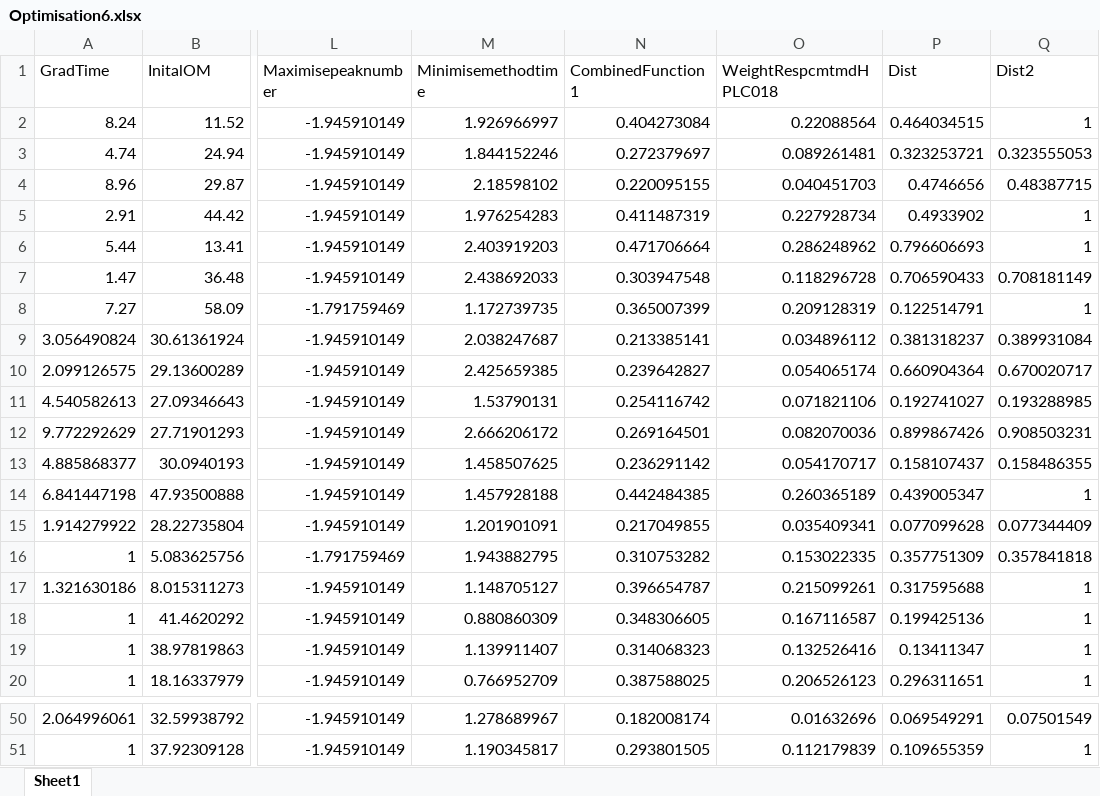
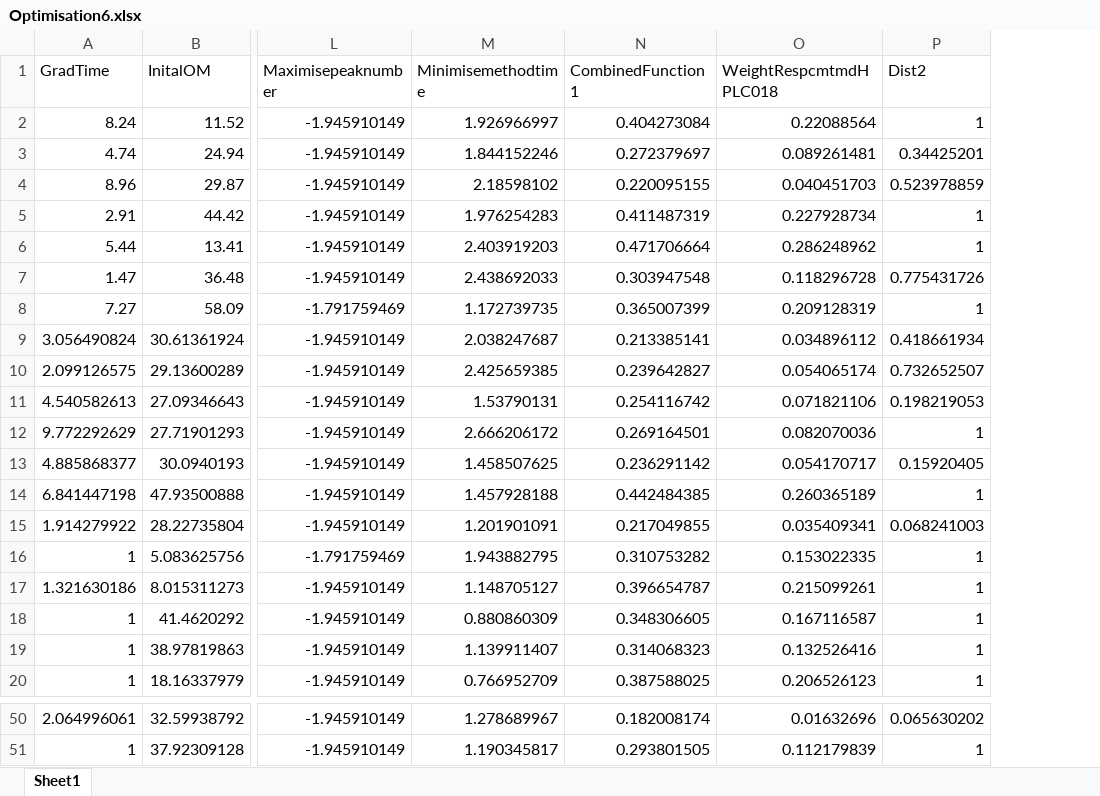
Before and after one commit to Bourne-Group/HPLCMethodOptimisationPythonCode, an Excel workbook: Optimisation6.xlsx, sheet Sheet1, drawn as a sheet; only a part is shown, gaps mark what is left out; values as stored, in another font and other column widths than the file's, no borders; removed rows and columns are numbered as before the commit, all else as after; the diff covers the shown part only; the diff names each change by its address in the sheet, - before the commit and + after, or states it on an @@ line.

```diff
--- a/Optimisation6.xlsx (sheet Sheet1)
+++ b/Optimisation6.xlsx (sheet Sheet1)
-column P (Dist), rows 2-20: 0.464034515 | 0.323253721 | 0.4746656 | 0.4933902 | 0.796606693 | 0.706590433 | 0.122514791 | 0.381318237 | 0.660904364 | 0.192741027 | 0.899867426 | 0.158107437 | 0.439005347 | 0.077099628 | 0.357751309 | 0.317595688 | 0.199425136 | 0.13411347 | 0.296311651; rows 50-51: 0.069549291 | 0.109655359
-P3 (Dist2): 0.323555053
+P3 (Dist2): 0.34425201
-P4 (Dist2): 0.48387715
+P4 (Dist2): 0.523978859
-P7 (Dist2): 0.708181149
+P7 (Dist2): 0.775431726
-P9 (Dist2): 0.389931084
+P9 (Dist2): 0.418661934
-P10 (Dist2): 0.670020717
+P10 (Dist2): 0.732652507
-P11 (Dist2): 0.193288985
+P11 (Dist2): 0.198219053
-P12 (Dist2): 0.908503231
+P12 (Dist2): 1
-P13 (Dist2): 0.158486355
+P13 (Dist2): 0.15920405
-P15 (Dist2): 0.077344409
+P15 (Dist2): 0.068241003
-P16 (Dist2): 0.357841818
+P16 (Dist2): 1
-P50 (Dist2): 0.07501549
+P50 (Dist2): 0.065630202
```
Also changed, not shown: 17 edited cells elsewhere in this sheet, Optimisation4.xlsx, Optimisation5.xlsx, 3 other files.
